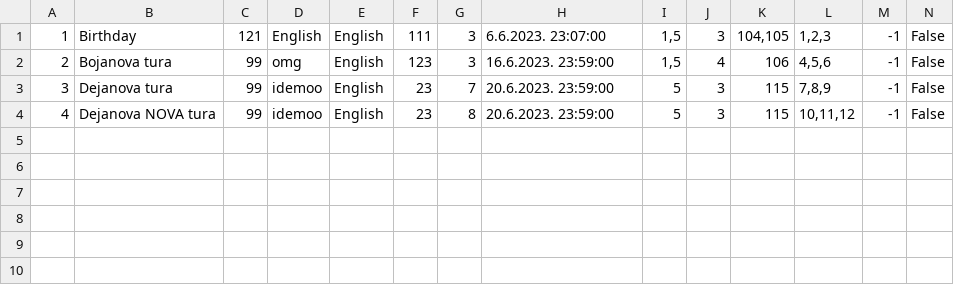
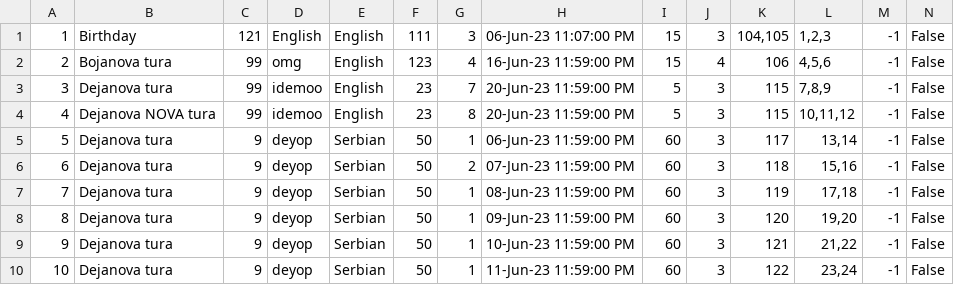
Before and after one commit to mil184/SIMS-tim-B, a CSV file: SIMS-Initial-Project-main/InitialProject/InitialProject/Resources/Data/tours.csv, drawn as a sheet; only a part is shown; rows hold the shown columns only; the diff names each change by its address in the sheet, - before the commit and + after, or states it on an @@ line.

```diff
--- a/SIMS-Initial-Project-main/InitialProject/InitialProject/Resources/Data/tours.csv
+++ b/SIMS-Initial-Project-main/InitialProject/InitialProject/Resources/Data/tours.csv
-H1: 6.6.2023. 23:07:00
+H1: 06-Jun-23 11:07:00 PM
-I1:I2: 1,5
+I1:I2: 15
-G2: 3
+G2: 4
-H2: 16.6.2023. 23:59:00
+H2: 16-Jun-23 11:59:00 PM
-H3:H4: 20.6.2023. 23:59:00
+H3:H4: 20-Jun-23 11:59:00 PM
+row 5: 5 | Dejanova tura | 9 | deyop | Serbian | 50 | 1 | 06-Jun-23 11:59:00 PM | 60 | 3 | 117 | 13,14 | -1 | False
+row 6: 6 | Dejanova tura | 9 | deyop | Serbian | 50 | 2 | 07-Jun-23 11:59:00 PM | 60 | 3 | 118 | 15,16 | -1 | False
+row 7: 7 | Dejanova tura | 9 | deyop | Serbian | 50 | 1 | 08-Jun-23 11:59:00 PM | 60 | 3 | 119 | 17,18 | -1 | False
+row 8: 8 | Dejanova tura | 9 | deyop | Serbian | 50 | 1 | 09-Jun-23 11:59:00 PM | 60 | 3 | 120 | 19,20 | -1 | False
+row 9: 9 | Dejanova tura | 9 | deyop | Serbian | 50 | 1 | 10-Jun-23 11:59:00 PM | 60 | 3 | 121 | 21,22 | -1 | False
+row 10: 10 | Dejanova tura | 9 | deyop | Serbian | 50 | 1 | 11-Jun-23 11:59:00 PM | 60 | 3 | 122 | 23,24 | -1 | False
```
Also changed, not shown: SIMS-Initial-Project-main/InitialProject/InitialProject/Resources/Data/checkpoints.csv, SIMS-Initial-Project-main/InitialProject/InitialProject/Resources/Data/images.csv, 4 other files.
